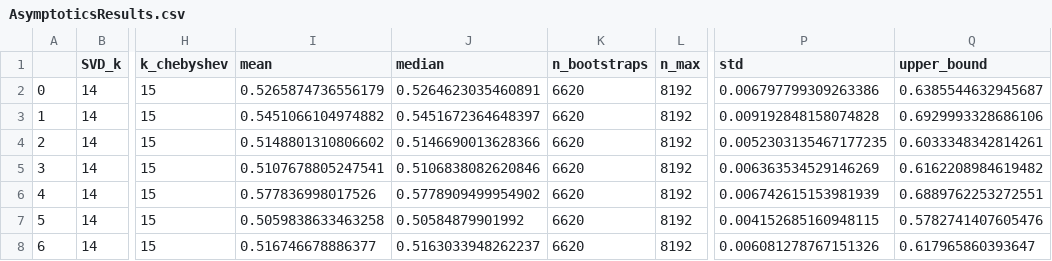
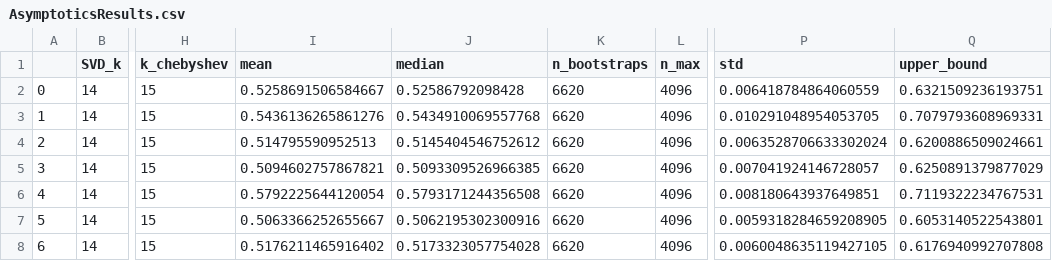
Before and after one commit to maksimt/empirical_privacy, a CSV file: Notebooks/AsymptoticsResults.csv, drawn as a sheet; only a part is shown, gaps mark what is left out; the diff covers the shown part only; the diff names each change by its address in the sheet, - before the commit and + after, or states it on an @@ line.

Commit message:
clean up experiment2 and plotting notebooks

```diff
--- a/Notebooks/AsymptoticsResults.csv
+++ b/Notebooks/AsymptoticsResults.csv
-I2 (mean): 0.5265874736556179
+I2 (mean): 0.5258691506584667
-J2 (median): 0.5264623035460891
+J2 (median): 0.52586792098428
-L2:L8 (n_max): 8192
+L2:L8 (n_max): 4096
-P2 (std): 0.006797799309263386
+P2 (std): 0.006418784864060559
-Q2 (upper_bound): 0.6385544632945687
+Q2 (upper_bound): 0.6321509236193751
-I3 (mean): 0.5451066104974882
+I3 (mean): 0.5436136265861276
-J3 (median): 0.5451672364648397
+J3 (median): 0.5434910069557768
-P3 (std): 0.009192848158074828
+P3 (std): 0.010291048954053705
-Q3 (upper_bound): 0.6929993328686106
+Q3 (upper_bound): 0.7079793608969331
-I4 (mean): 0.5148801310806602
+I4 (mean): 0.514795590952513
-J4 (median): 0.5146690013628366
+J4 (median): 0.5145404546752612
-P4 (std): 0.0052303135467177235
+P4 (std): 0.0063528706633302024
-Q4 (upper_bound): 0.6033348342814261
+Q4 (upper_bound): 0.6200886509024661
-I5 (mean): 0.5107678805247541
+I5 (mean): 0.5094602757867821
-J5 (median): 0.5106838082620846
+J5 (median): 0.5093309526966385
-P5 (std): 0.006363534529146269
+P5 (std): 0.007041924146728057
-Q5 (upper_bound): 0.6162208984619482
+Q5 (upper_bound): 0.6250891379877029
-I6 (mean): 0.577836998017526
+I6 (mean): 0.5792225644120054
-J6 (median): 0.5778909499954902
+J6 (median): 0.5793171244356508
-P6 (std): 0.006742615153981939
+P6 (std): 0.008180643937649851
-Q6 (upper_bound): 0.6889762253272551
+Q6 (upper_bound): 0.7119322234767531
-I7 (mean): 0.5059838633463258
+I7 (mean): 0.5063366252655667
-J7 (median): 0.50584879901992
+J7 (median): 0.5062195302300916
-P7 (std): 0.004152685160948115
+P7 (std): 0.0059318284659208905
-Q7 (upper_bound): 0.5782741407605476
+Q7 (upper_bound): 0.6053140522543801
-I8 (mean): 0.516746678886377
+I8 (mean): 0.5176211465916402
-J8 (median): 0.5163033948262237
+J8 (median): 0.5173323057754028
-P8 (std): 0.006081278767151326
+P8 (std): 0.0060048635119427105
-Q8 (upper_bound): 0.617965860393647
+Q8 (upper_bound): 0.6176940992707808
```
Also changed, not shown: 65 edited cells elsewhere in this file, 11 other files.
